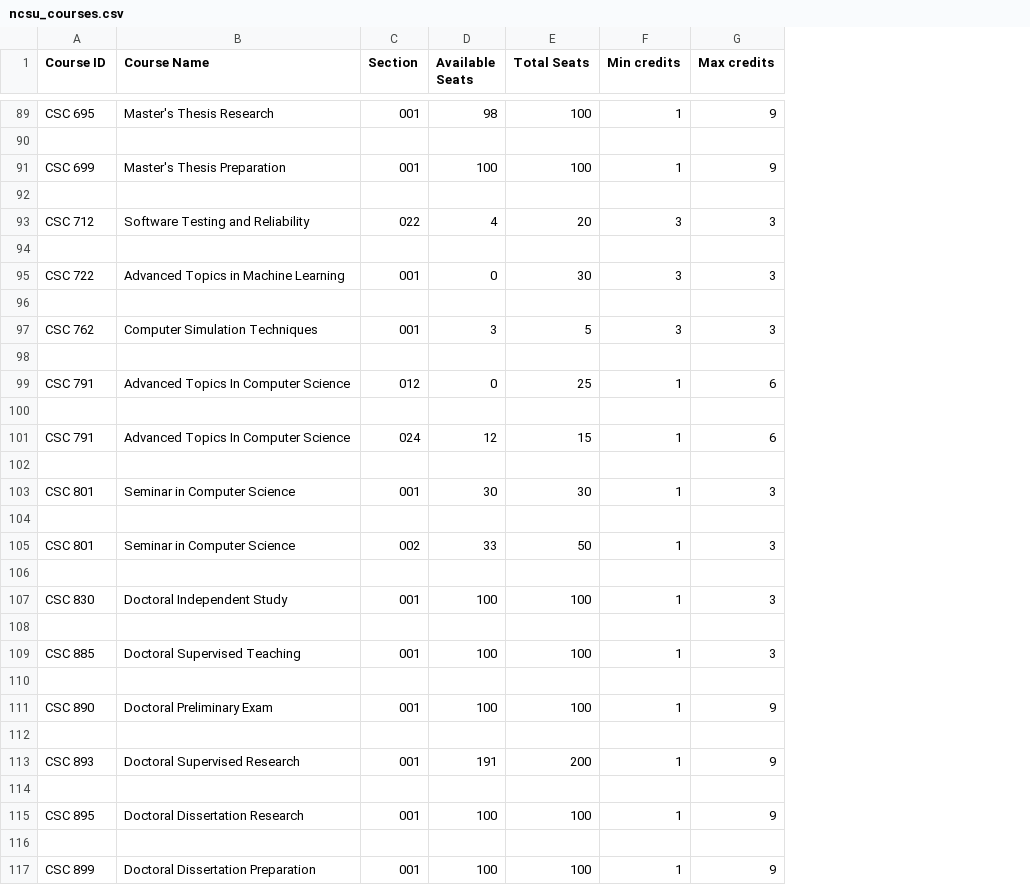
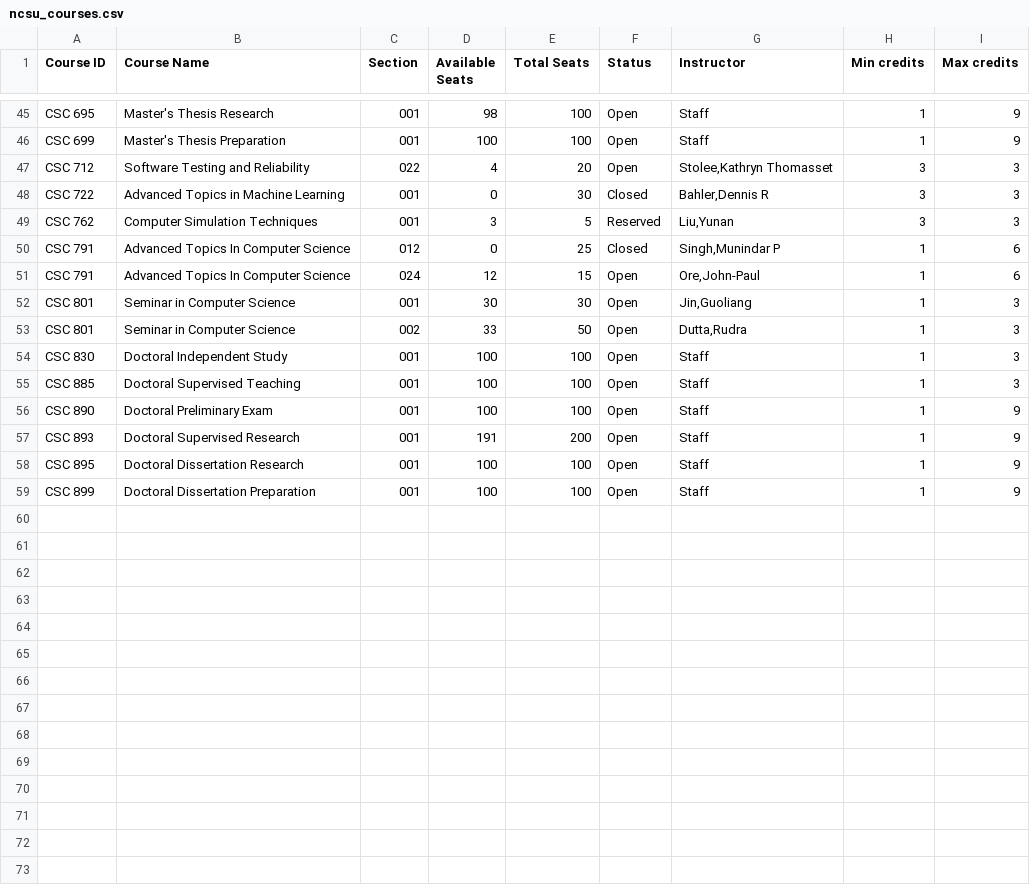
Before and after one commit to cterse/ncsu-scraper, a CSV file: ncsu_courses.csv, drawn as a sheet; only a part is shown, gaps mark what is left out; removed rows and columns are numbered as before the commit, all else as after; the diff covers the shown part only; the diff names each change by its address in the sheet, - before the commit and + after, or states it on an @@ line.

```diff
--- a/ncsu_courses.csv
+++ b/ncsu_courses.csv
+column F (Status), rows 45-59: Open | Open | Open | Closed | Reserved | Closed | Open | Open | Open | Open | Open | Open | Open | Open | Open
+column G (Instructor), rows 45-59: Staff | Staff | Stolee,Kathryn Thomasset | Bahler,Dennis R | Liu,Yunan | Singh,Munindar P | Ore,John-Paul | Jin,Guoliang | Dutta,Rudra | Staff | Staff | Staff | Staff | Staff | Staff
-row 90: (empty)
-row 92: (empty)
-row 94: (empty)
-row 96: (empty)
-row 98: (empty)
-row 100: (empty)
-row 102: (empty)
-row 104: (empty)
-row 106: (empty)
-row 108: (empty)
-row 110: (empty)
-row 112: (empty)
-row 114: (empty)
-row 116: (empty)
```
Also changed, not shown: 44 removed rows and 6 edited cells elsewhere in this file, 5 other files.
